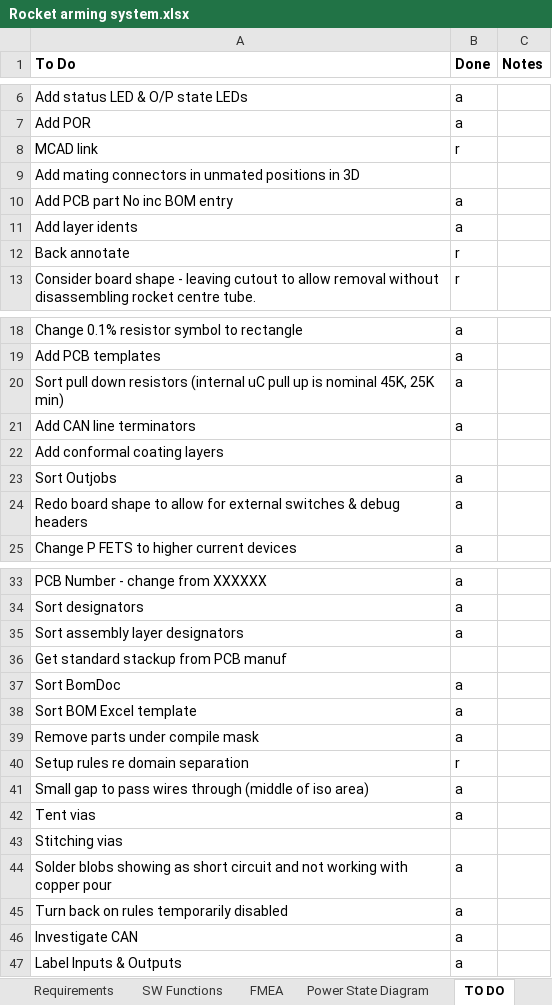
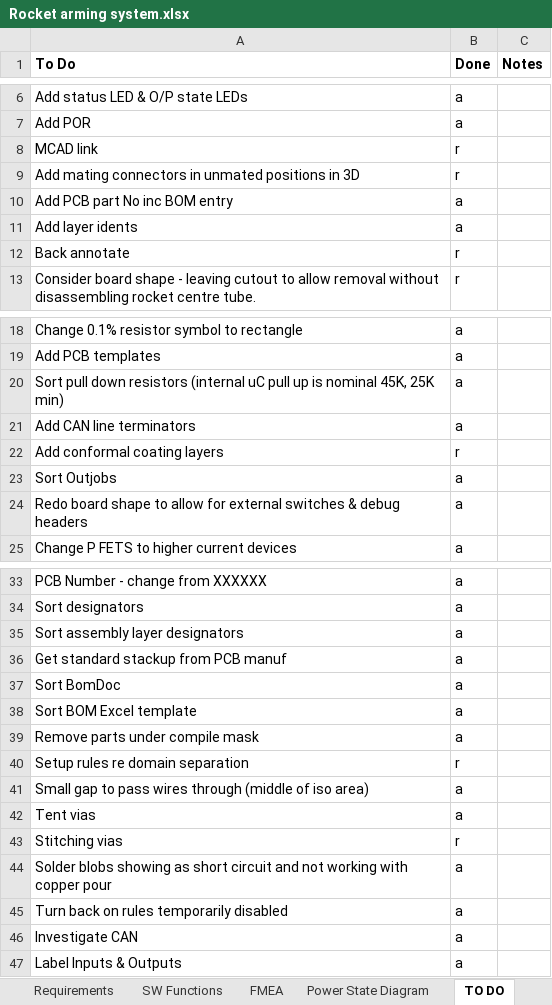
Before and after one commit to ImNickA/AltiumGithub, an Excel workbook: Karman Delta Arm/Rocket arming system.xlsx, sheet TO DO, drawn as a sheet; only a part is shown, gaps mark what is left out; values as stored, in another font and other column widths than the file's, no borders; the diff names each change by its address in the sheet, - before the commit and + after, or states it on an @@ line.

```diff
--- a/Karman Delta Arm/Rocket arming system.xlsx (sheet TO DO)
+++ b/Karman Delta Arm/Rocket arming system.xlsx (sheet TO DO)
-B9 (Done): (empty)
+B9 (Done): r
-B22 (Done): (empty)
+B22 (Done): r
-B36 (Done): (empty)
+B36 (Done): a
-B43 (Done): (empty)
+B43 (Done): r
```
Also changed, not shown: sheet Bits to purchase, sheet Problems, 2 other files.
